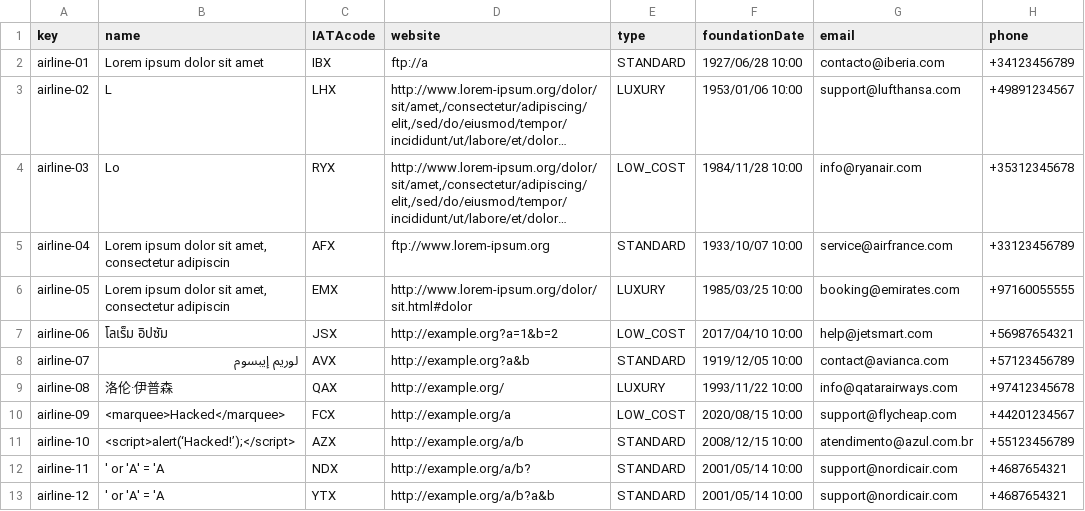
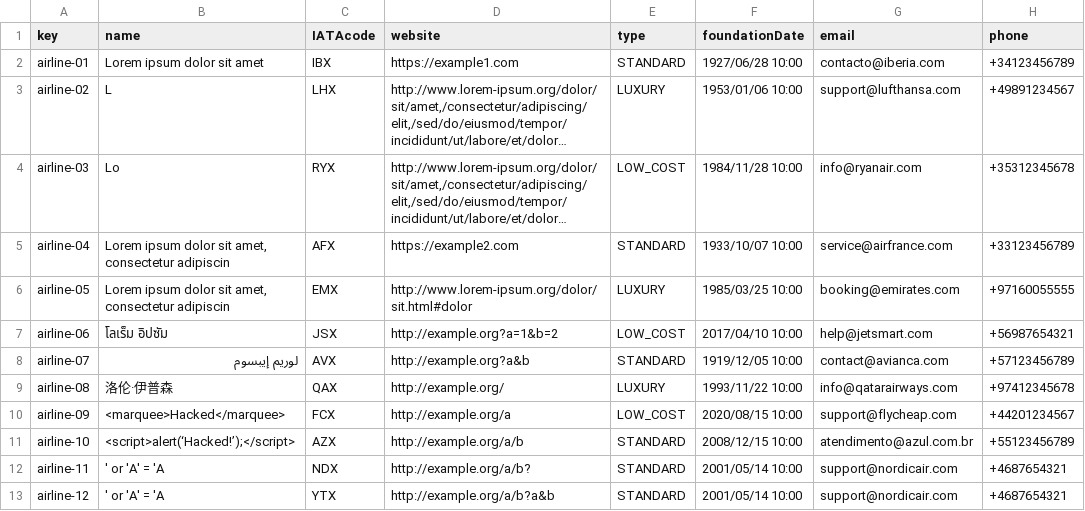
Before and after one commit to DP2-C1-060/Acme-ANS-C2, a CSV file: src/main/resources/WEB-INF/data/sample/airline.csv, drawn as a sheet; long unchanged cells end in …; the diff names each change by its address in the sheet, - before the commit and + after, or states it on an @@ line.

```diff
--- a/src/main/resources/WEB-INF/data/sample/airline.csv
+++ b/src/main/resources/WEB-INF/data/sample/airline.csv
-D2 (website): ftp://a
+D2 (website): https://example1.com
-D5 (website): ftp://www.lorem-ipsum.org
+D5 (website): https://example2.com
```
Also changed, not shown: src/main/resources/WEB-INF/data/sample/service.csv, 11 other files.
